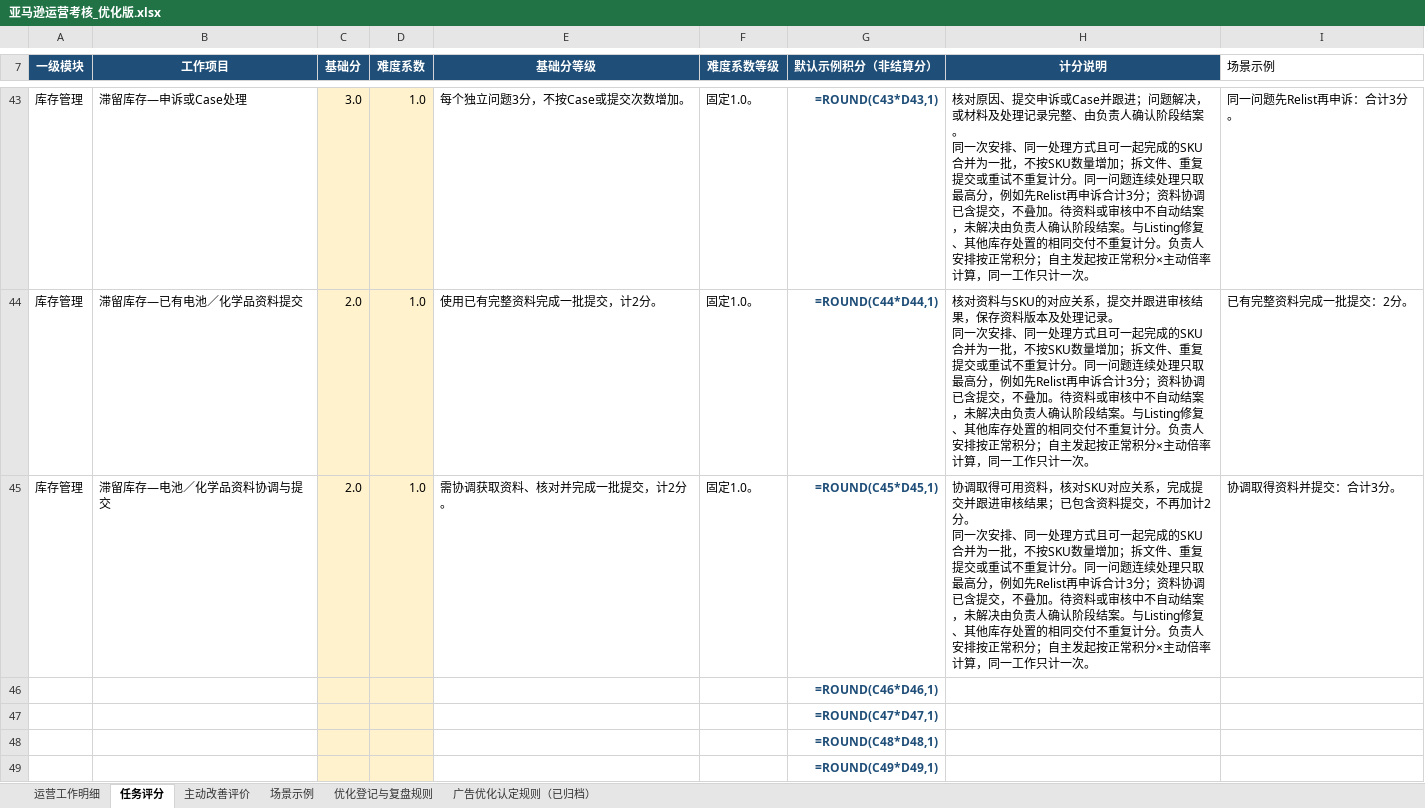
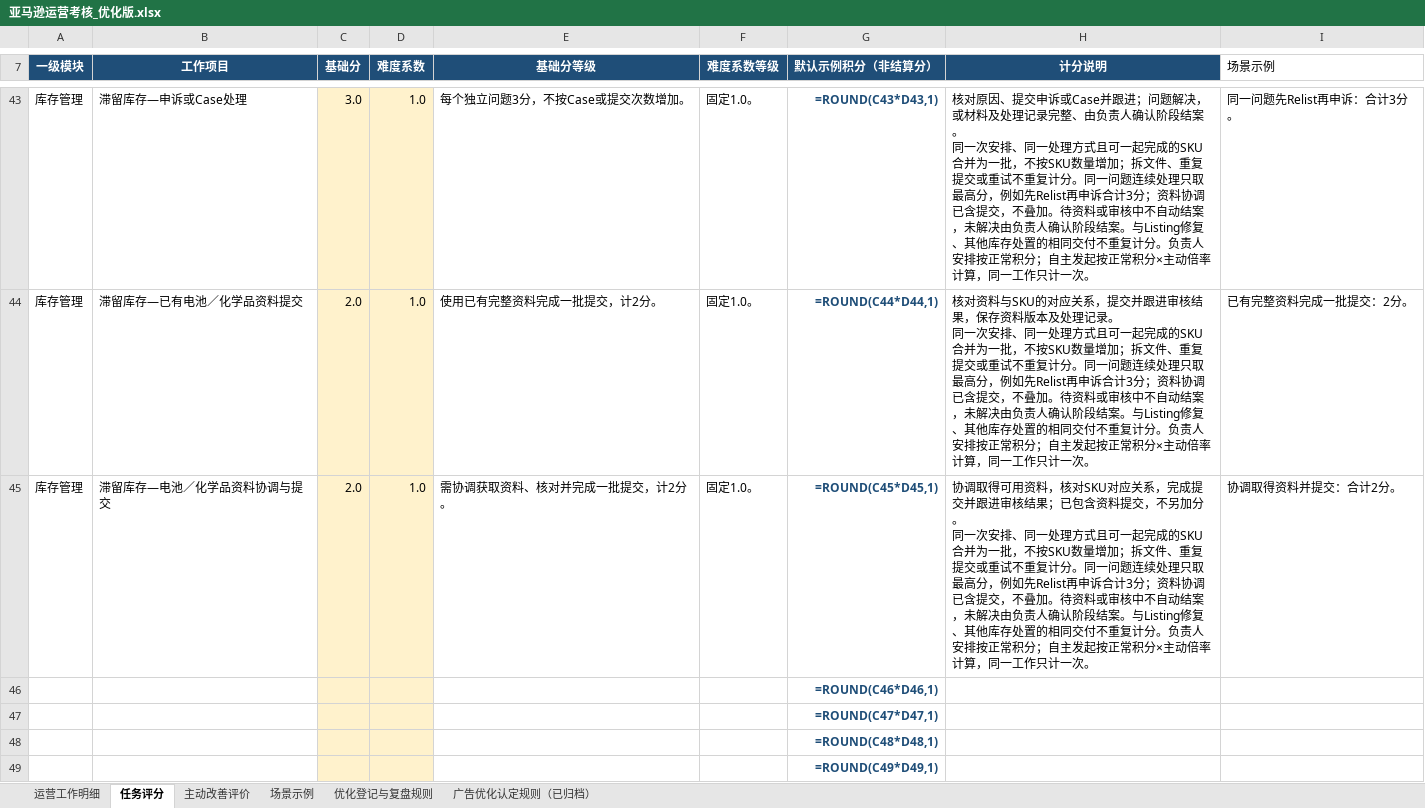
Before and after one commit to joyfay/hello-world, an Excel workbook: 亚马逊运营考核_优化版.xlsx, sheet 任务评分, drawn as a sheet; only a part is shown, gaps mark what is left out; values as stored, in another font and other column widths than the file's, no borders; formulas without a stored value are shown as written; table styles not drawn; ↵ is a line break in a cell; the diff covers the shown part only; the diff names each change by its address in the sheet, - before the commit and + after, or states it on an @@ line.

```diff
--- a/亚马逊运营考核_优化版.xlsx (sheet 任务评分)
+++ b/亚马逊运营考核_优化版.xlsx (sheet 任务评分)
-H45 (计分说明): …提交，不再加计2分。 ↵ 同…
+H45 (计分说明): …提交，不另加分。 ↵ 同…
-I45 (场景示例): 协调取得资料并提交：合计3分。
+I45 (场景示例): 协调取得资料并提交：合计2分。
```
Also changed, not shown: 9 edited cells elsewhere in this sheet, sheet 运营工作明细, sheet 主动改善评价, sheet 场景示例, sheet 优化登记与复盘规则.
